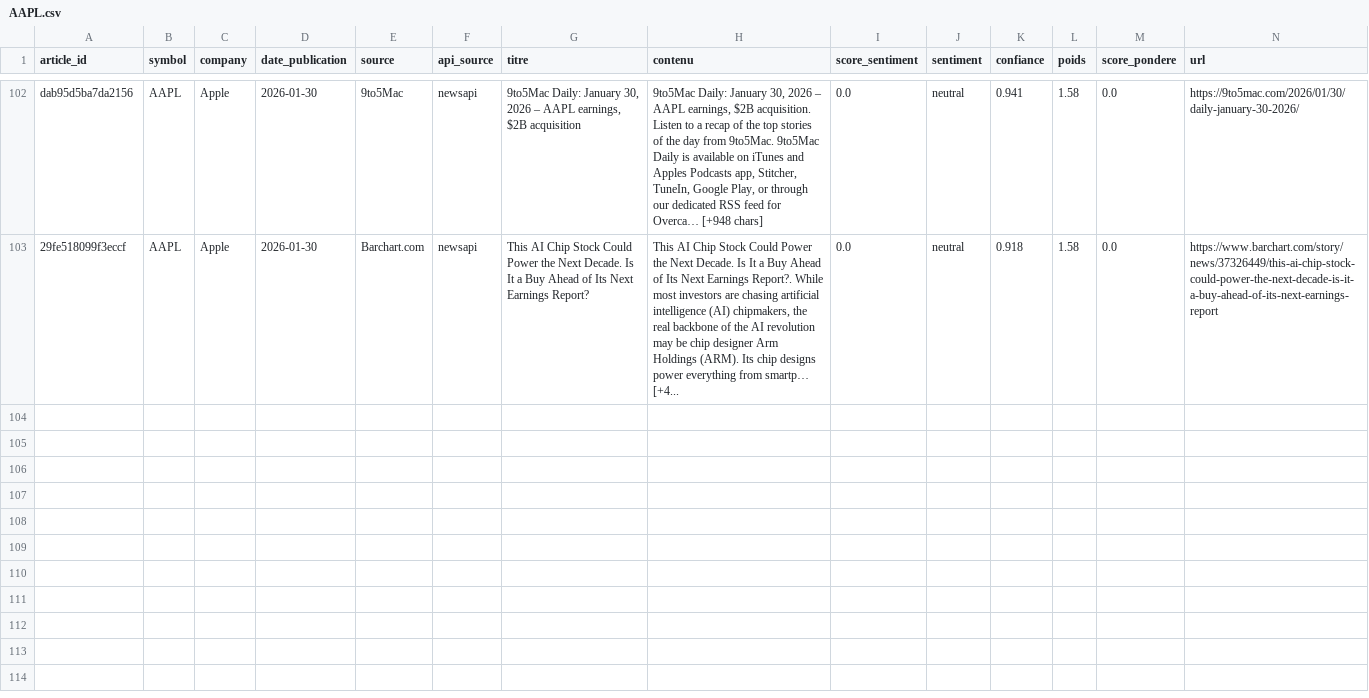
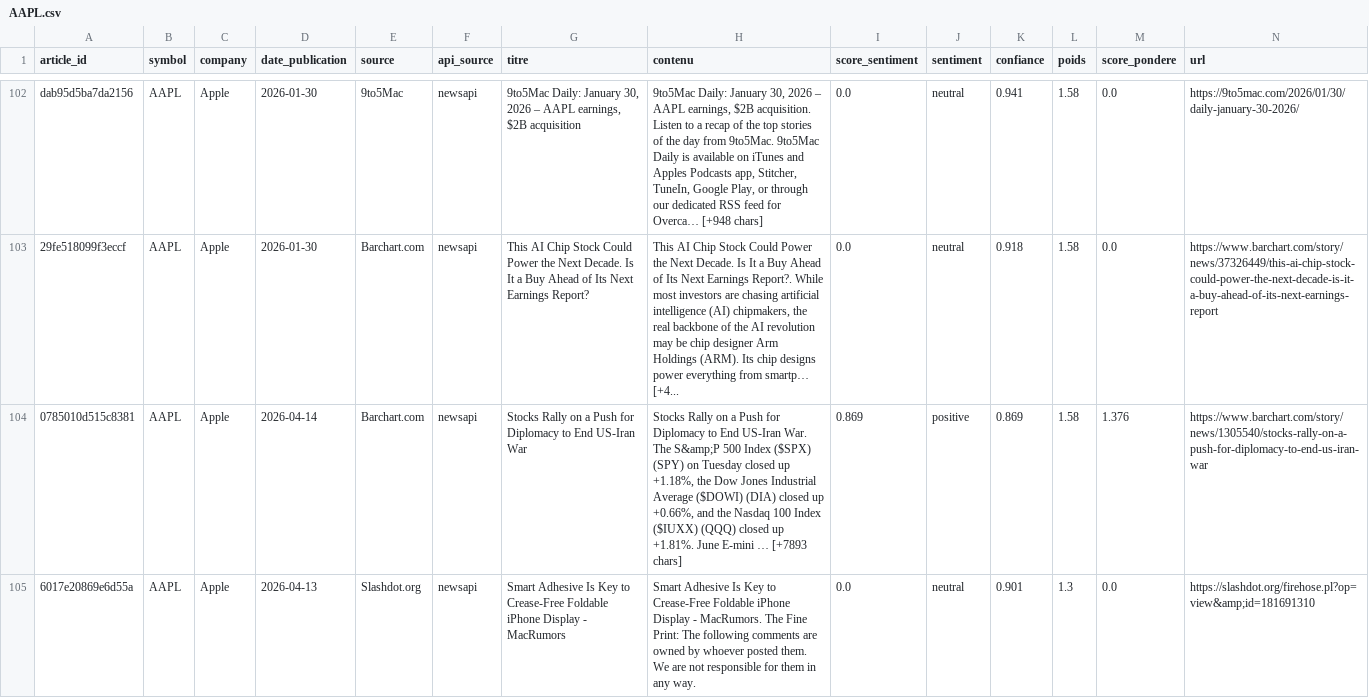
Before and after one commit to adam-hassen/stock-auto-update, a CSV file: data/articles_sentiment/AAPL.csv, drawn as a sheet; only a part is shown, gaps mark what is left out; rows hold the shown columns only; the diff covers the shown part only; the diff names each change by its address in the sheet, - before the commit and + after, or states it on an @@ line.

```diff
--- a/data/articles_sentiment/AAPL.csv
+++ b/data/articles_sentiment/AAPL.csv
+row 104: 0785010d515c8381 | AAPL | Apple | 2026-04-14 | Barchart.com | newsapi | Stocks Rally on a Push for Diplomacy to End US-Iran War | Stocks Rally on a Push for Diplomacy to End US-Iran War. The S&amp;P 500 Index ($SPX) (SPY) on Tuesday closed up +1.18%, the Dow Jones Industrial Average ($DOWI) (DIA) closed up +0.66%, and the Nasdaq 100 Index ($IUXX) (QQQ) closed up +1.81%. June E-mini … [+7893 chars] | 0.869 | positive | 0.869 | 1.58 | 1.376 | https://www.barchart.com/story/news/1305540/stocks-rally-on-a-push-for-diplomacy-to-end-us-iran-war
+row 105: 6017e20869e6d55a | AAPL | Apple | 2026-04-13 | Slashdot.org | newsapi | Smart Adhesive Is Key to Crease-Free Foldable iPhone Display - MacRumors | Smart Adhesive Is Key to Crease-Free Foldable iPhone Display - MacRumors. The Fine Print: The following comments are owned by whoever posted them. We are not responsible for them in any way. | 0.0 | neutral | 0.901 | 1.3 | 0.0 | https://slashdot.org/firehose.pl?op=view&amp;id=181691310
```
Also changed, not shown: 5 added rows elsewhere in this file, data/AAPL.csv, data/articles_sentiment/GOOGL.csv, 12 other files.
